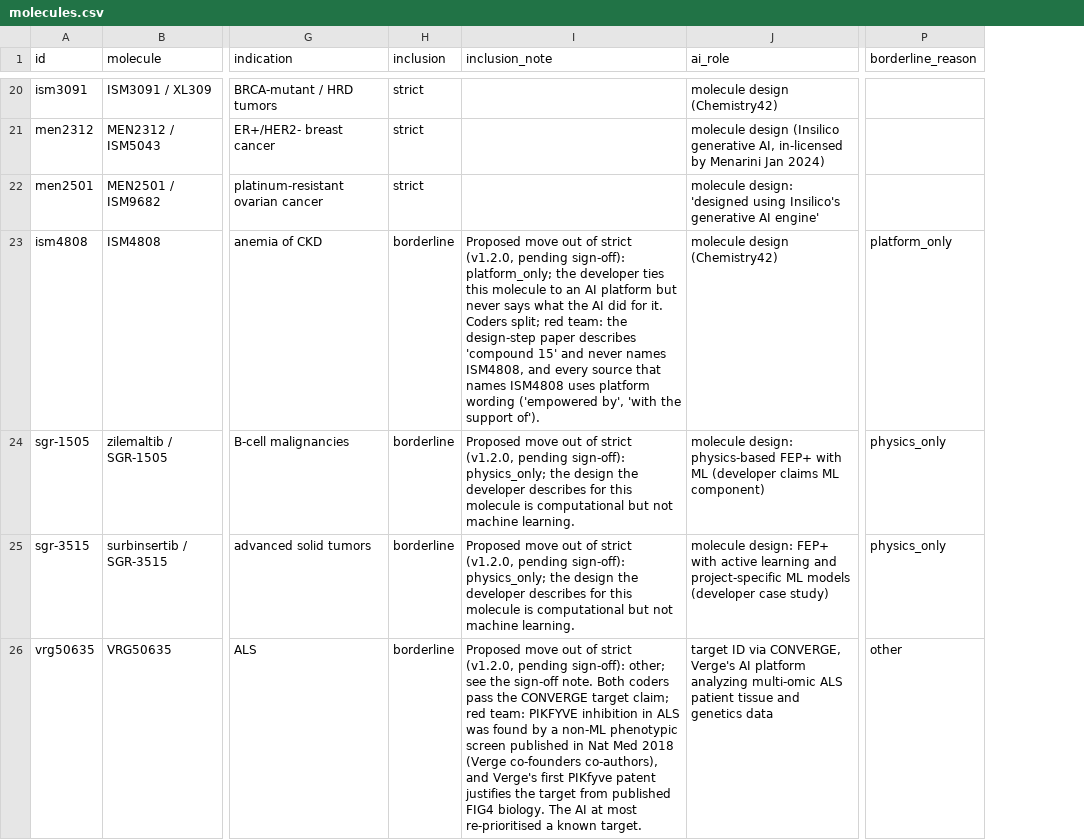
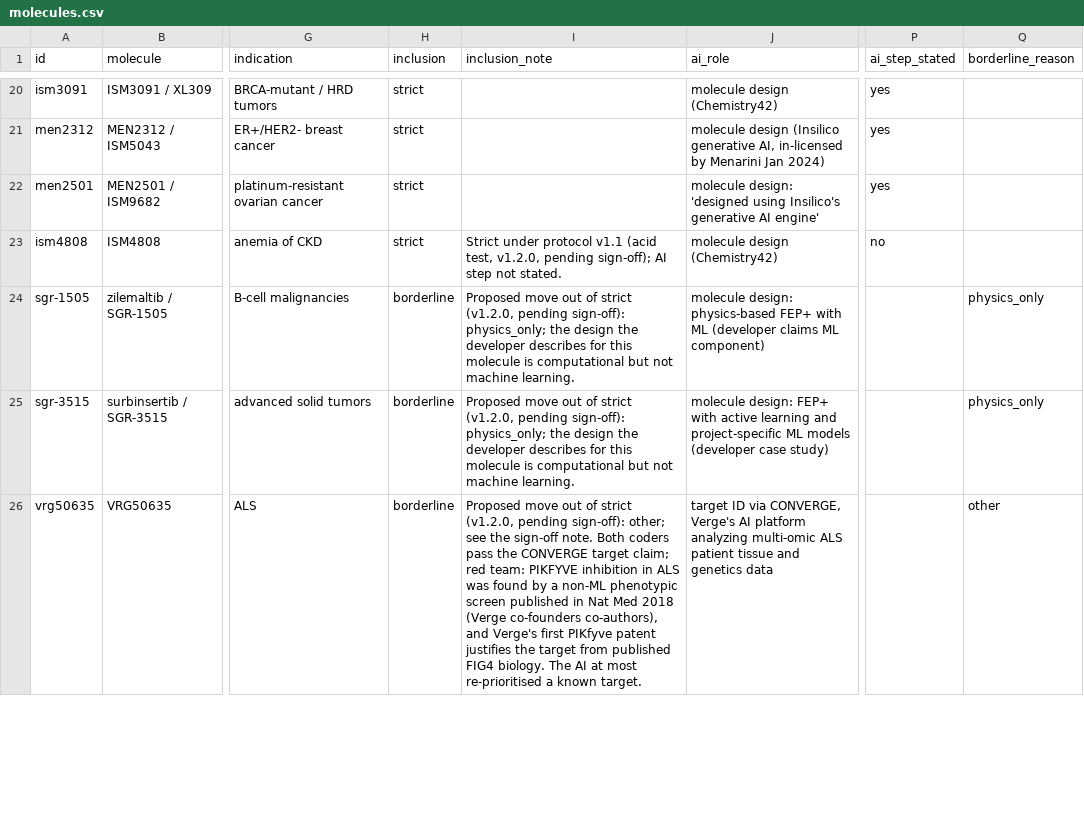
Before and after one commit to JEM-Fizbit/ai-molecules-in-the-clinic, a CSV file: data/molecules.csv, drawn as a sheet; only a part is shown, gaps mark what is left out; addresses are those after the commit; the diff covers the shown part only; the diff names each change by its address in the sheet, - before the commit and + after, or states it on an @@ line.

```diff
--- a/data/molecules.csv
+++ b/data/molecules.csv
+column P (ai_step_stated), rows 20-23: yes | yes | yes | no
-H23 (inclusion): borderline
+H23 (inclusion): strict
-I23 (inclusion_note): Proposed move out of strict (v1.2.0, pending sign-off): platform_only; the developer ties this molecule to an AI platform but never says what the AI did for it. Coders split; red team: the design-step paper describes 'compound 15' and never names ISM4808, and every source that names ISM4808 uses platform wording ('empowered by', 'with the support of').
+I23 (inclusion_note): Strict under protocol v1.1 (acid test, v1.2.0, pending sign-off); AI step not stated.
-Q23 (borderline_reason): platform_only
+Q23 (borderline_reason): (empty)
```
Also changed, not shown: 90 edited cells elsewhere in this file, data/crosswalk.csv, 17 other files.
